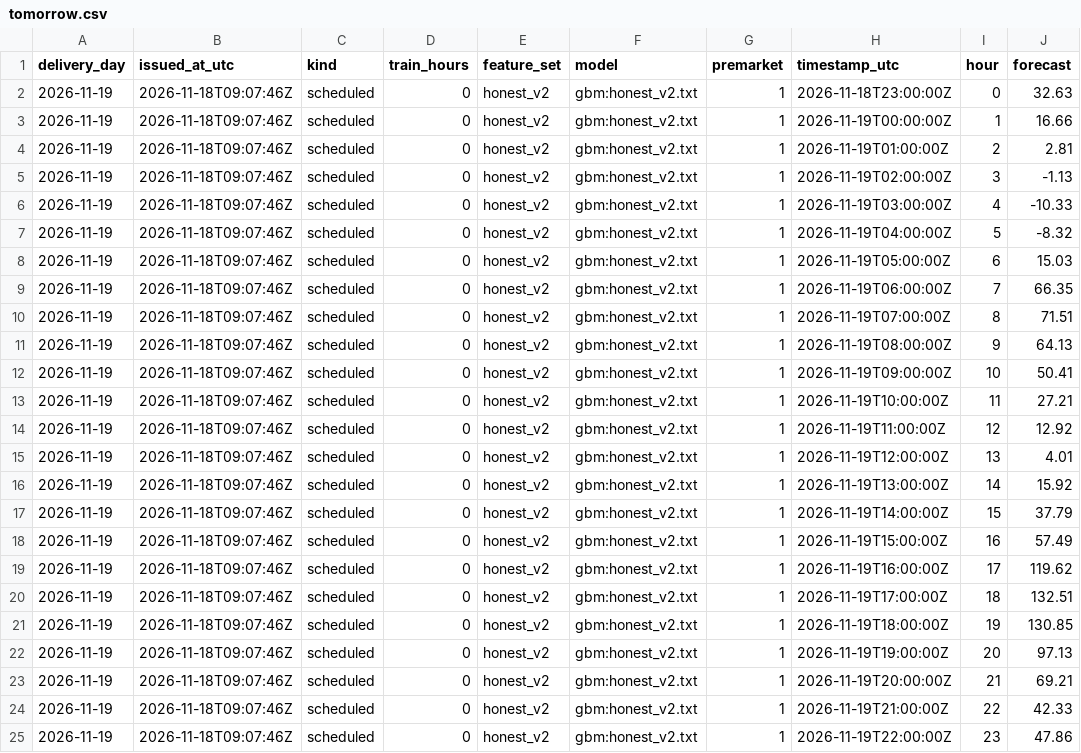
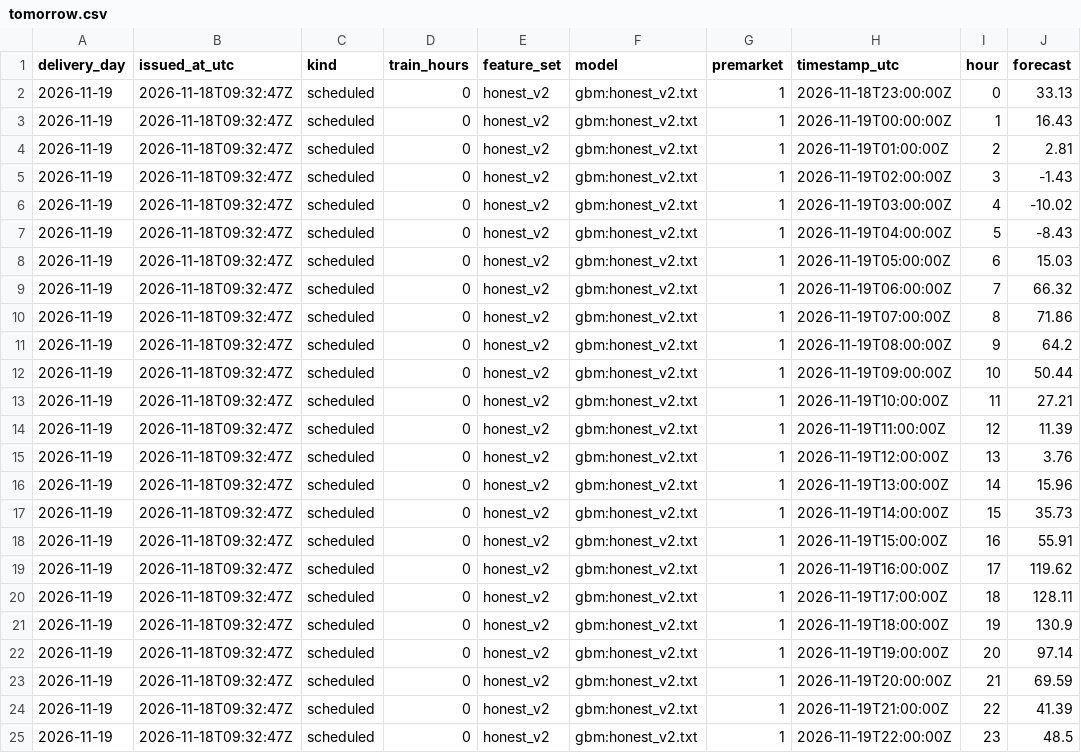
Before and after one commit to gerardorosch02/thermo-fr, a CSV file: published/tomorrow.csv, drawn as a sheet.

```diff
--- a/published/tomorrow.csv
+++ b/published/tomorrow.csv
@@ -1,25 +1,25 @@
 delivery_day,issued_at_utc,kind,train_hours,feature_set,model,premarket,timestamp_utc,hour,forecast
-2026-11-19,2026-11-18T09:07:46Z,scheduled,0,honest_v2,gbm:honest_v2.txt,1,2026-11-18T23:00:00Z,0,32.63
-2026-11-19,2026-11-18T09:07:46Z,scheduled,0,honest_v2,gbm:honest_v2.txt,1,2026-11-19T00:00:00Z,1,16.66
-2026-11-19,2026-11-18T09:07:46Z,scheduled,0,honest_v2,gbm:honest_v2.txt,1,2026-11-19T01:00:00Z,2,2.81
-2026-11-19,2026-11-18T09:07:46Z,scheduled,0,honest_v2,gbm:honest_v2.txt,1,2026-11-19T02:00:00Z,3,-1.13
-2026-11-19,2026-11-18T09:07:46Z,scheduled,0,honest_v2,gbm:honest_v2.txt,1,2026-11-19T03:00:00Z,4,-10.33
-2026-11-19,2026-11-18T09:07:46Z,scheduled,0,honest_v2,gbm:honest_v2.txt,1,2026-11-19T04:00:00Z,5,-8.32
-2026-11-19,2026-11-18T09:07:46Z,scheduled,0,honest_v2,gbm:honest_v2.txt,1,2026-11-19T05:00:00Z,6,15.03
-2026-11-19,2026-11-18T09:07:46Z,scheduled,0,honest_v2,gbm:honest_v2.txt,1,2026-11-19T06:00:00Z,7,66.35
-2026-11-19,2026-11-18T09:07:46Z,scheduled,0,honest_v2,gbm:honest_v2.txt,1,2026-11-19T07:00:00Z,8,71.51
-2026-11-19,2026-11-18T09:07:46Z,scheduled,0,honest_v2,gbm:honest_v2.txt,1,2026-11-19T08:00:00Z,9,64.13
-2026-11-19,2026-11-18T09:07:46Z,scheduled,0,honest_v2,gbm:honest_v2.txt,1,2026-11-19T09:00:00Z,10,50.41
-2026-11-19,2026-11-18T09:07:46Z,scheduled,0,honest_v2,gbm:honest_v2.txt,1,2026-11-19T10:00:00Z,11,27.21
-2026-11-19,2026-11-18T09:07:46Z,scheduled,0,honest_v2,gbm:honest_v2.txt,1,2026-11-19T11:00:00Z,12,12.92
-2026-11-19,2026-11-18T09:07:46Z,scheduled,0,honest_v2,gbm:honest_v2.txt,1,2026-11-19T12:00:00Z,13,4.01
-2026-11-19,2026-11-18T09:07:46Z,scheduled,0,honest_v2,gbm:honest_v2.txt,1,2026-11-19T13:00:00Z,14,15.92
-2026-11-19,2026-11-18T09:07:46Z,scheduled,0,honest_v2,gbm:honest_v2.txt,1,2026-11-19T14:00:00Z,15,37.79
-2026-11-19,2026-11-18T09:07:46Z,scheduled,0,honest_v2,gbm:honest_v2.txt,1,2026-11-19T15:00:00Z,16,57.49
-2026-11-19,2026-11-18T09:07:46Z,scheduled,0,honest_v2,gbm:honest_v2.txt,1,2026-11-19T16:00:00Z,17,119.62
-2026-11-19,2026-11-18T09:07:46Z,scheduled,0,honest_v2,gbm:honest_v2.txt,1,2026-11-19T17:00:00Z,18,132.51
-2026-11-19,2026-11-18T09:07:46Z,scheduled,0,honest_v2,gbm:honest_v2.txt,1,2026-11-19T18:00:00Z,19,130.85
-2026-11-19,2026-11-18T09:07:46Z,scheduled,0,honest_v2,gbm:honest_v2.txt,1,2026-11-19T19:00:00Z,20,97.13
-2026-11-19,2026-11-18T09:07:46Z,scheduled,0,honest_v2,gbm:honest_v2.txt,1,2026-11-19T20:00:00Z,21,69.21
-2026-11-19,2026-11-18T09:07:46Z,scheduled,0,honest_v2,gbm:honest_v2.txt,1,2026-11-19T21:00:00Z,22,42.33
-2026-11-19,2026-11-18T09:07:46Z,scheduled,0,honest_v2,gbm:honest_v2.txt,1,2026-11-19T22:00:00Z,23,47.86
+2026-11-19,2026-11-18T09:32:47Z,scheduled,0,honest_v2,gbm:honest_v2.txt,1,2026-11-18T23:00:00Z,0,33.13
+2026-11-19,2026-11-18T09:32:47Z,scheduled,0,honest_v2,gbm:honest_v2.txt,1,2026-11-19T00:00:00Z,1,16.43
+2026-11-19,2026-11-18T09:32:47Z,scheduled,0,honest_v2,gbm:honest_v2.txt,1,2026-11-19T01:00:00Z,2,2.81
+2026-11-19,2026-11-18T09:32:47Z,scheduled,0,honest_v2,gbm:honest_v2.txt,1,2026-11-19T02:00:00Z,3,-1.43
+2026-11-19,2026-11-18T09:32:47Z,scheduled,0,honest_v2,gbm:honest_v2.txt,1,2026-11-19T03:00:00Z,4,-10.02
+2026-11-19,2026-11-18T09:32:47Z,scheduled,0,honest_v2,gbm:honest_v2.txt,1,2026-11-19T04:00:00Z,5,-8.43
+2026-11-19,2026-11-18T09:32:47Z,scheduled,0,honest_v2,gbm:honest_v2.txt,1,2026-11-19T05:00:00Z,6,15.03
+2026-11-19,2026-11-18T09:32:47Z,scheduled,0,honest_v2,gbm:honest_v2.txt,1,2026-11-19T06:00:00Z,7,66.32
+2026-11-19,2026-11-18T09:32:47Z,scheduled,0,honest_v2,gbm:honest_v2.txt,1,2026-11-19T07:00:00Z,8,71.86
+2026-11-19,2026-11-18T09:32:47Z,scheduled,0,honest_v2,gbm:honest_v2.txt,1,2026-11-19T08:00:00Z,9,64.2
+2026-11-19,2026-11-18T09:32:47Z,scheduled,0,honest_v2,gbm:honest_v2.txt,1,2026-11-19T09:00:00Z,10,50.44
+2026-11-19,2026-11-18T09:32:47Z,scheduled,0,honest_v2,gbm:honest_v2.txt,1,2026-11-19T10:00:00Z,11,27.21
+2026-11-19,2026-11-18T09:32:47Z,scheduled,0,honest_v2,gbm:honest_v2.txt,1,2026-11-19T11:00:00Z,12,11.39
+2026-11-19,2026-11-18T09:32:47Z,scheduled,0,honest_v2,gbm:honest_v2.txt,1,2026-11-19T12:00:00Z,13,3.76
+2026-11-19,2026-11-18T09:32:47Z,scheduled,0,honest_v2,gbm:honest_v2.txt,1,2026-11-19T13:00:00Z,14,15.96
+2026-11-19,2026-11-18T09:32:47Z,scheduled,0,honest_v2,gbm:honest_v2.txt,1,2026-11-19T14:00:00Z,15,35.73
+2026-11-19,2026-11-18T09:32:47Z,scheduled,0,honest_v2,gbm:honest_v2.txt,1,2026-11-19T15:00:00Z,16,55.91
+2026-11-19,2026-11-18T09:32:47Z,scheduled,0,honest_v2,gbm:honest_v2.txt,1,2026-11-19T16:00:00Z,17,119.62
+2026-11-19,2026-11-18T09:32:47Z,scheduled,0,honest_v2,gbm:honest_v2.txt,1,2026-11-19T17:00:00Z,18,128.11
+2026-11-19,2026-11-18T09:32:47Z,scheduled,0,honest_v2,gbm:honest_v2.txt,1,2026-11-19T18:00:00Z,19,130.9
+2026-11-19,2026-11-18T09:32:47Z,scheduled,0,honest_v2,gbm:honest_v2.txt,1,2026-11-19T19:00:00Z,20,97.14
+2026-11-19,2026-11-18T09:32:47Z,scheduled,0,honest_v2,gbm:honest_v2.txt,1,2026-11-19T20:00:00Z,21,69.59
+2026-11-19,2026-11-18T09:32:47Z,scheduled,0,honest_v2,gbm:honest_v2.txt,1,2026-11-19T21:00:00Z,22,41.39
+2026-11-19,2026-11-18T09:32:47Z,scheduled,0,honest_v2,gbm:honest_v2.txt,1,2026-11-19T22:00:00Z,23,48.5
```
Also changed, not shown: published/drivers.csv, published/forecasts.csv, 3 other files.
